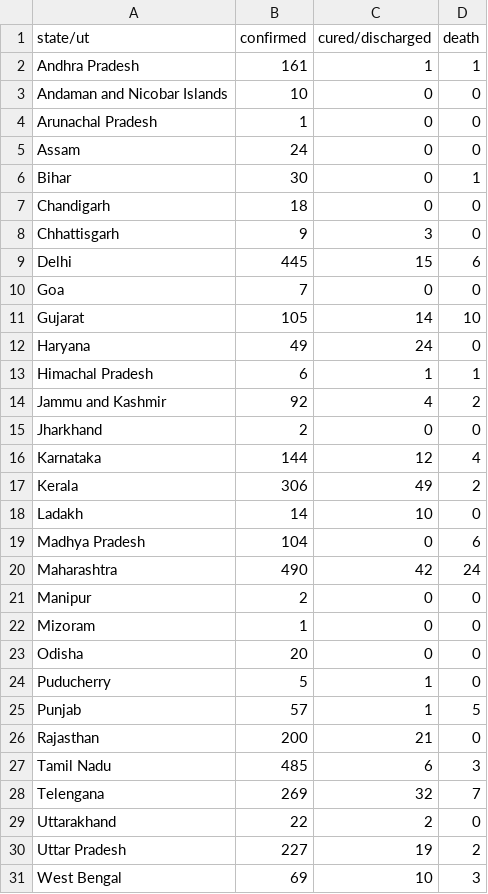
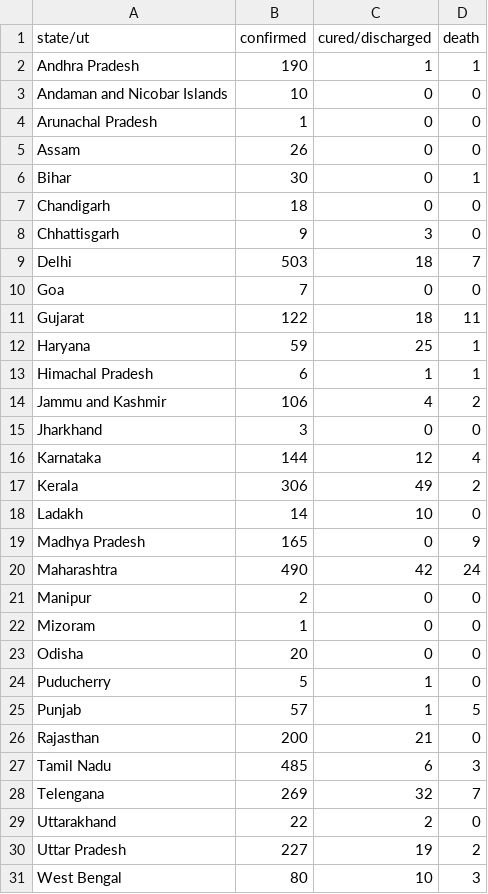
Before and after one commit to bauripalash/ncov-19-india, a CSV file: data/2020-04-05.csv, drawn as a sheet.

```diff
--- a/data/2020-04-05.csv
+++ b/data/2020-04-05.csv
@@ -1,6 +1,6 @@
 state/ut,confirmed,cured/discharged,death
-Andhra Pradesh,161,1,1
+Andhra Pradesh,190,1,1
 Andaman and Nicobar Islands,10,0,0
 Arunachal Pradesh,1,0,0
-Assam,24,0,0
+Assam,26,0,0
 Bihar,30,0,1
@@ -8,9 +8,9 @@ Chandigarh,18,0,0
 Chhattisgarh,9,3,0
-Delhi,445,15,6
+Delhi,503,18,7
 Goa,7,0,0
-Gujarat,105,14,10
-Haryana,49,24,0
+Gujarat,122,18,11
+Haryana,59,25,1
 Himachal Pradesh,6,1,1
-Jammu and Kashmir,92,4,2
-Jharkhand,2,0,0
+Jammu and Kashmir,106,4,2
+Jharkhand,3,0,0
 Karnataka,144,12,4
@@ -18,3 +18,3 @@ Kerala,306,49,2
 Ladakh,14,10,0
-Madhya Pradesh,104,0,6
+Madhya Pradesh,165,0,9
 Maharashtra,490,42,24
@@ -30,2 +30,2 @@ Uttarakhand,22,2,0
 Uttar Pradesh,227,19,2
-West Bengal,69,10,3
+West Bengal,80,10,3
```
Also changed, not shown: 1 other file.
